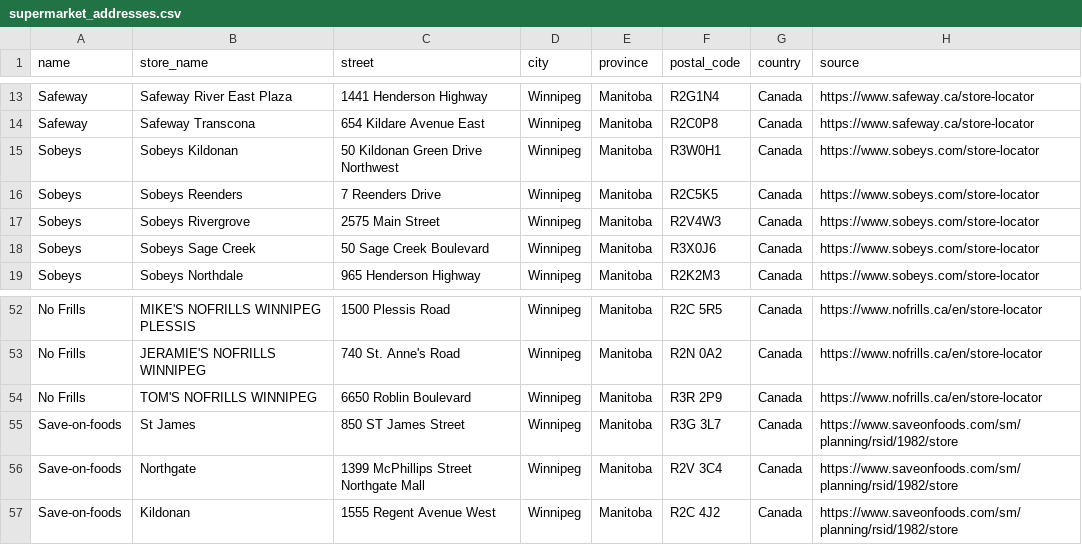
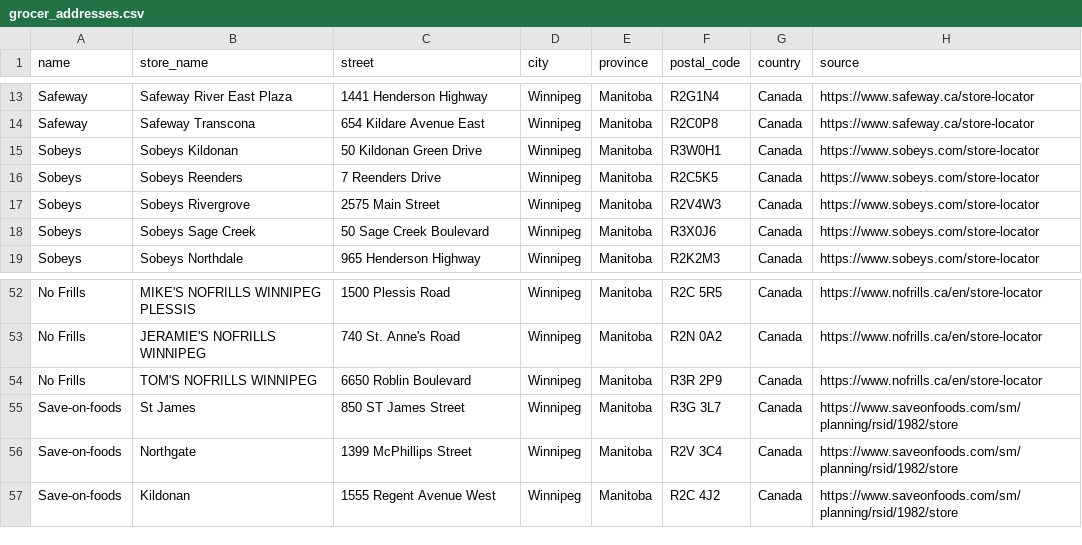
Before and after one commit to kurthuff/wpg_food_desert, a CSV file: data/reference/grocer_addresses.csv (was data/reference/supermarket_addresses.csv), drawn as a sheet; only a part is shown, gaps mark what is left out.

Commit message:
Used MMQGIS to geocode lat/lon of grocer addresses.

```diff
--- a/data/reference/supermarket_addresses.csv
+++ b/data/reference/grocer_addresses.csv
@@ -14,3 +14,3 @@ Safeway,Safeway River East Plaza,1441 Henderson Highway,Winnipeg,Manitoba,R2G1N4
 Safeway,Safeway Transcona,654 Kildare Avenue East,Winnipeg,Manitoba,R2C0P8,Canada,https://www.safeway.ca/store-locator
-Sobeys,Sobeys Kildonan,50 Kildonan Green Drive Northwest,Winnipeg,Manitoba,R3W0H1,Canada,https://www.sobeys.com/store-locator
+Sobeys,Sobeys Kildonan,50 Kildonan Green Drive,Winnipeg,Manitoba,R3W0H1,Canada,https://www.sobeys.com/store-locator
 Sobeys,Sobeys Reenders,7 Reenders Drive,Winnipeg,Manitoba,R2C5K5,Canada,https://www.sobeys.com/store-locator
@@ -55,3 +55,3 @@ No Frills,TOM'S NOFRILLS WINNIPEG,6650 Roblin Boulevard,Winnipeg,Manitoba,R3R 2P
 Save-on-foods,St James,850 ST James Street,Winnipeg,Manitoba,R3G 3L7,Canada,https://www.saveonfoods.com/sm/planning/rsid/1982/store
-Save-on-foods,Northgate,1399 McPhillips Street Northgate Mall,Winnipeg,Manitoba,R2V 3C4,Canada,https://www.saveonfoods.com/sm/planning/rsid/1982/store
+Save-on-foods,Northgate,1399 McPhillips Street,Winnipeg,Manitoba,R2V 3C4,Canada,https://www.saveonfoods.com/sm/planning/rsid/1982/store
 Save-on-foods,Kildonan,1555 Regent Avenue West,Winnipeg,Manitoba,R2C 4J2,Canada,https://www.saveonfoods.com/sm/planning/rsid/1982/store
```
Also changed, not shown: 12 other files.
